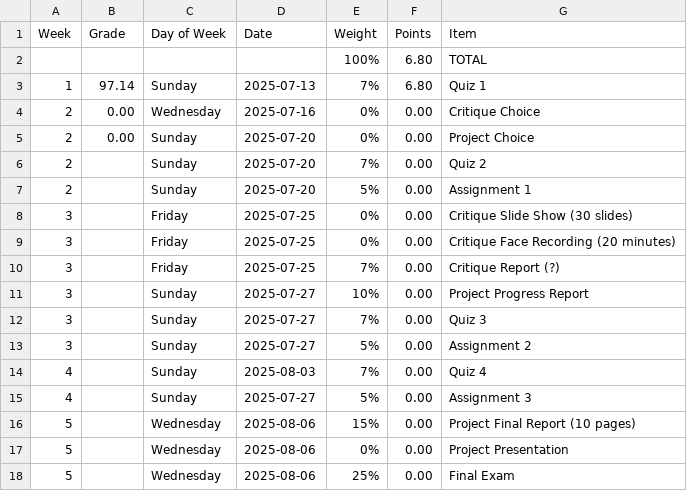
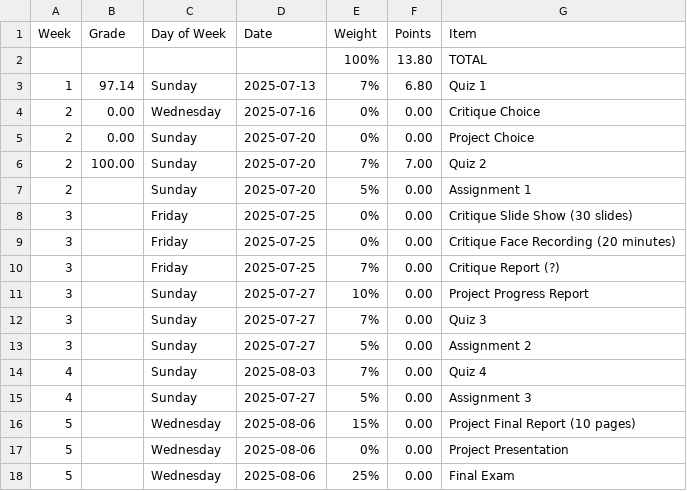
Before and after one commit to LCherryholmes/SNOBOL4python, a CSV file: CSCI-576/CSCI-576 Computer Vision - Schedule.csv, drawn as a sheet.

Commit message:
CSCI-576 maintenance

```diff
--- a/CSCI-576/CSCI-576 Computer Vision - Schedule.csv
+++ b/CSCI-576/CSCI-576 Computer Vision - Schedule.csv
@@ -1,3 +1,3 @@
 Week,Grade,Day of Week,Date,Weight,Points,Item
-,,,,100%,6.80,TOTAL
+,,,,100%,13.80,TOTAL
 1,97.14,Sunday,2025-07-13,7%,6.80,Quiz 1
@@ -5,3 +5,3 @@ Week,Grade,Day of Week,Date,Weight,Points,Item
 2,0.00,Sunday,2025-07-20,0%,0.00,Project Choice
-2,,Sunday,2025-07-20,7%,0.00,Quiz 2
+2,100.00,Sunday,2025-07-20,7%,7.00,Quiz 2
 2,,Sunday,2025-07-20,5%,0.00,Assignment 1
```
